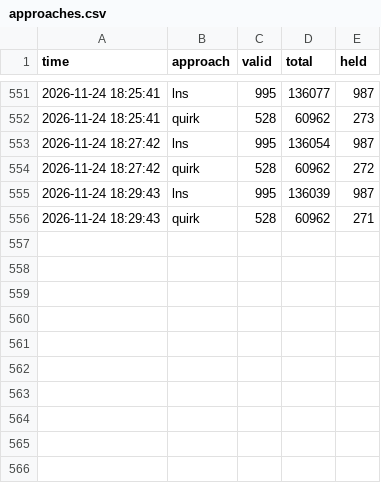
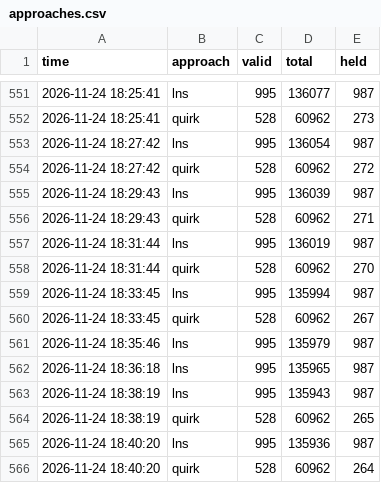
Before and after one commit to Chan-b0b/Santa2026, a CSV file: board/approaches.csv, drawn as a sheet; only a part is shown, gaps mark what is left out.

Commit message:
board: 총점 135931

```diff
--- a/board/approaches.csv
+++ b/board/approaches.csv
@@ -556 +556,11 @@ time,approach,valid,total,held
 2026-11-24 18:29:43,quirk,528,60962,271
+2026-11-24 18:31:44,lns,995,136019,987
+2026-11-24 18:31:44,quirk,528,60962,270
+2026-11-24 18:33:45,lns,995,135994,987
+2026-11-24 18:33:45,quirk,528,60962,267
+2026-11-24 18:35:46,lns,995,135979,987
+2026-11-24 18:36:18,lns,995,135965,987
+2026-11-24 18:38:19,lns,995,135943,987
+2026-11-24 18:38:19,quirk,528,60962,265
+2026-11-24 18:40:20,lns,995,135936,987
+2026-11-24 18:40:20,quirk,528,60962,264
```
Also changed, not shown: board/history.csv, board/matrix.csv, 1 other file.
